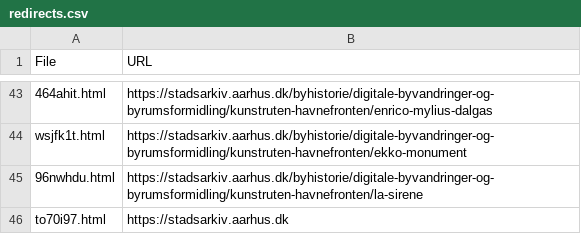
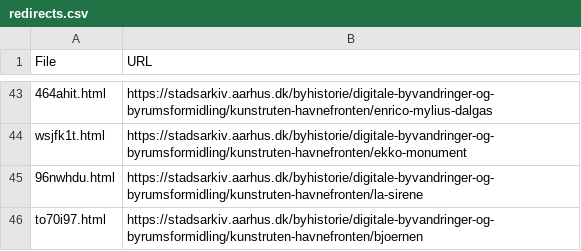
Before and after one commit to aarhusstadsarkiv/permanent-urls, a CSV file: bin/redirects.csv, drawn as a sheet; only a part is shown, gaps mark what is left out.

```diff
--- a/bin/redirects.csv
+++ b/bin/redirects.csv
@@ -45,2 +45,2 @@ wsjfk1t.html,https://stadsarkiv.aarhus.dk/byhistorie/digitale-byvandringer-og-by
 96nwhdu.html,https://stadsarkiv.aarhus.dk/byhistorie/digitale-byvandringer-og-byrumsformidling/kunstruten-havnefronten/la-sirene
-to70i97.html,https://stadsarkiv.aarhus.dk
+to70i97.html,https://stadsarkiv.aarhus.dk/byhistorie/digitale-byvandringer-og-byrumsformidling/kunstruten-havnefronten/bjoernen
```
Also changed, not shown: 2 other files.
